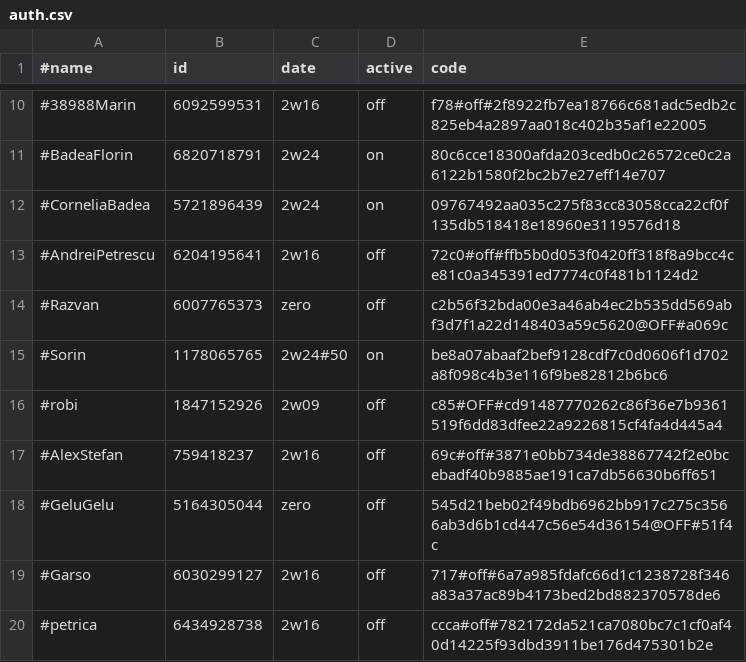
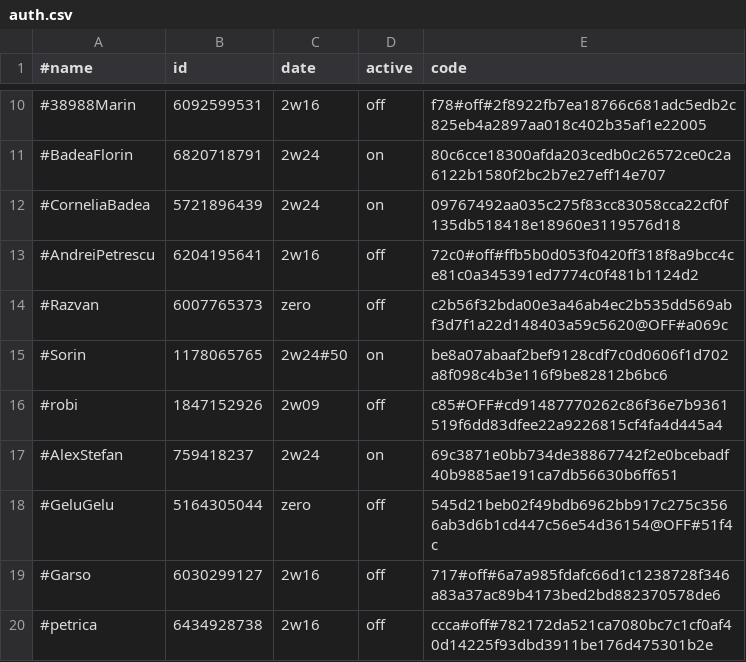
Before and after one commit to b3tin4/pro, a CSV file: gc/auth.csv, drawn as a sheet; only a part is shown, gaps mark what is left out.

Commit message:
Update auth.csv

```diff
--- a/gc/auth.csv
+++ b/gc/auth.csv
@@ -16,3 +16,3 @@
 #robi,1847152926,2w09,off,c85#OFF#cd91487770262c86f36e7b9361519f6dd83dfee22a9226815cf4fa4d445a4
-#AlexStefan,759418237,2w16,off,69c#off#3871e0bb734de38867742f2e0bcebadf40b9885ae191ca7db56630b6ff651
+#AlexStefan,759418237,2w24,on,69c3871e0bb734de38867742f2e0bcebadf40b9885ae191ca7db56630b6ff651
 #GeluGelu,5164305044,zero,off,545d21beb02f49bdb6962bb917c275c3566ab3d6b1cd447c56e54d36154@OFF#51f4c
```
